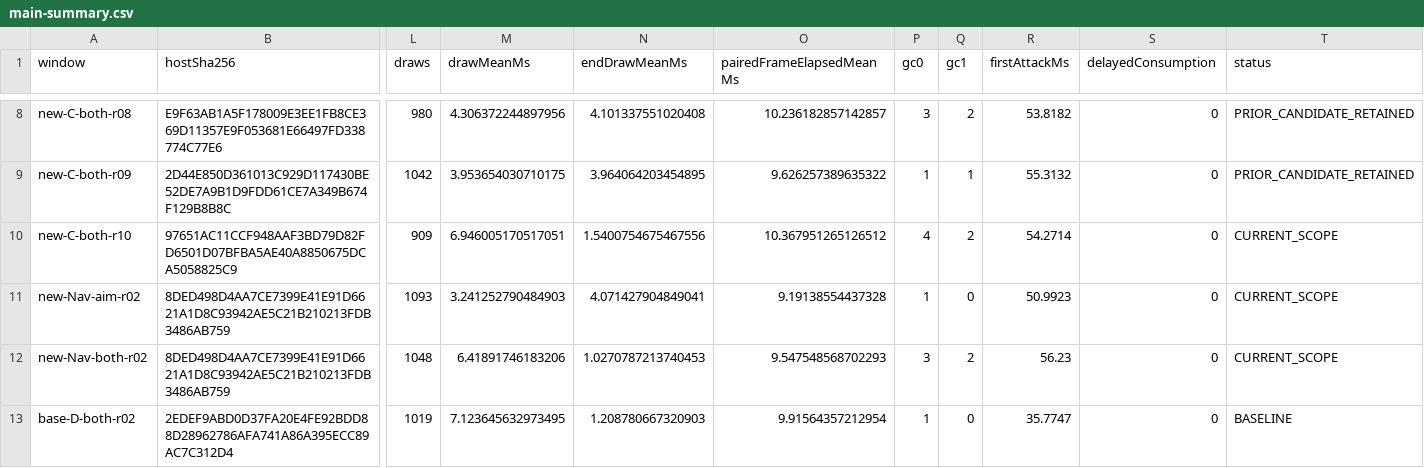
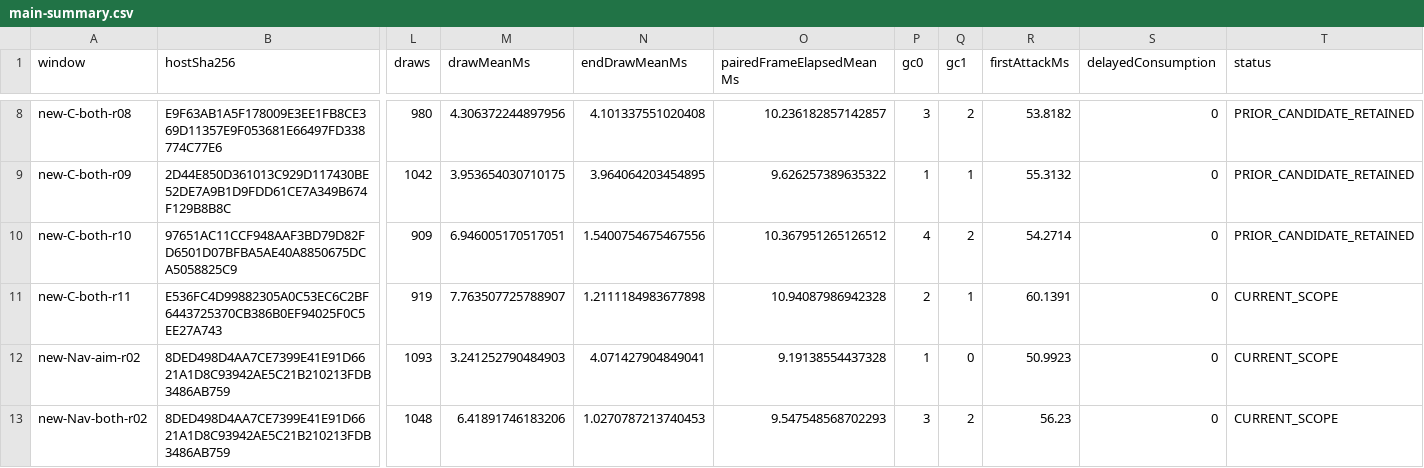
Before and after one commit to Kuroneko2020/JueMingR, a CSV file: review-materials/aim-cost-nav-20261015/main-summary.csv, drawn as a sheet; only a part is shown, gaps mark what is left out; the shorter side is filled out with more unchanged rows; rows hold the shown columns only; the diff names each change by its address in the sheet, - before the commit and + after, or states it on an @@ line.

Commit message:
fix(combat): preserve low-arc canonical candidates

```diff
--- a/review-materials/aim-cost-nav-20261015/main-summary.csv
+++ b/review-materials/aim-cost-nav-20261015/main-summary.csv
-T10 (status): CURRENT_SCOPE
+T10 (status): PRIOR_CANDIDATE_RETAINED
+row 11: new-C-both-r11 | E536FC4D99882305A0C53EC6C2BF6443725370CB386B0EF94025F0C5EE27A743 | 919 | 7.763507725788907 | 1.2111184983677898 | 10.94087986942328 | 2 | 1 | 60.1391 | 0 | CURRENT_SCOPE
```
Also changed, not shown: 7 other files.
